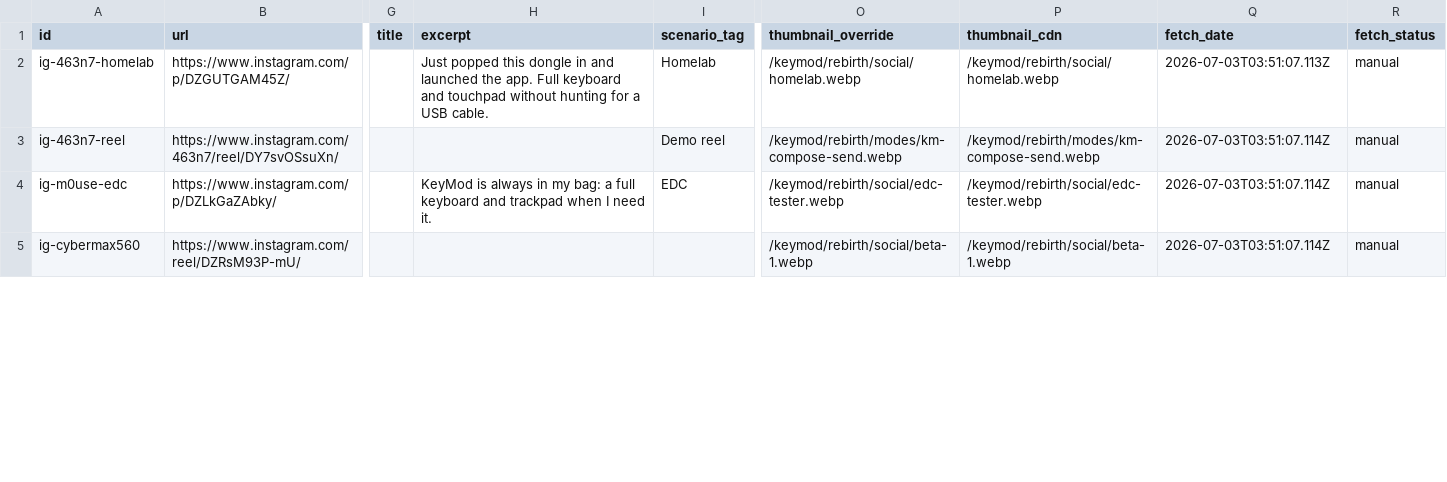
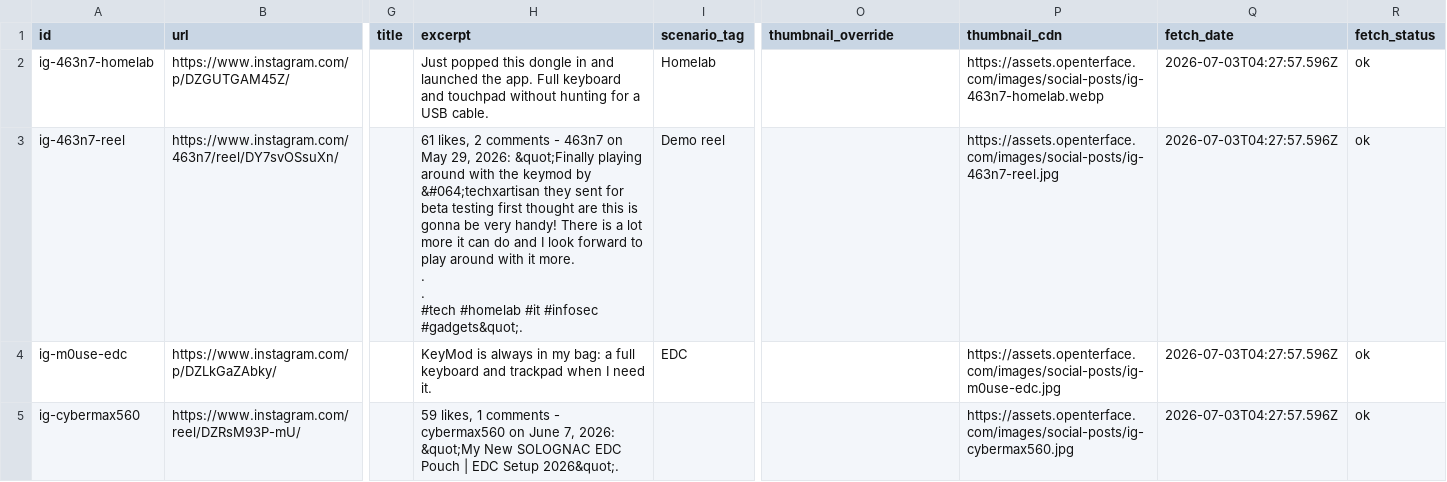
Before and after one commit to TechxArtisanStudio/Openterface_assets, a CSV file: src/data/social-posts.csv, drawn as a sheet; only a part is shown, gaps mark what is left out; ↵ is a line break in a cell; the diff covers the shown part only; the diff names each change by its address in the sheet, - before the commit and + after, or states it on an @@ line.

Commit message:
Add real Instagram thumbnails for KeyMod social posts.
Fetch og:image from IG posts and publish under images/social-posts/ on CDN.

```diff
--- a/src/data/social-posts.csv
+++ b/src/data/social-posts.csv
-O2 (thumbnail_override): /keymod/rebirth/social/homelab.webp
+O2 (thumbnail_override): (empty)
-P2 (thumbnail_cdn): /keymod/rebirth/social/homelab.webp
+P2 (thumbnail_cdn): https://assets.openterface.com/images/social-posts/ig-463n7-homelab.webp
-Q2 (fetch_date): 2026-07-03T03:51:07.113Z
+Q2 (fetch_date): 2026-07-03T04:27:57.596Z
-R2:R5 (fetch_status): manual
+R2:R5 (fetch_status): ok
-H3 (excerpt): (empty)
+H3 (excerpt): 61 likes, 2 comments - 463n7 on May 29, 2026: &quot;Finally playing around with the keymod by &#064;techxartisan they sent for beta testing first thought are this is gonna be very handy! There is a lot more it can do and I look forward to play around with it more. ↵ . ↵ . ↵ #tech #homelab #it #infosec #gadgets&quot;.
-O3 (thumbnail_override): /keymod/rebirth/modes/km-compose-send.webp
+O3 (thumbnail_override): (empty)
-P3 (thumbnail_cdn): /keymod/rebirth/modes/km-compose-send.webp
+P3 (thumbnail_cdn): https://assets.openterface.com/images/social-posts/ig-463n7-reel.jpg
-Q3:Q5 (fetch_date): 2026-07-03T03:51:07.114Z
+Q3:Q5 (fetch_date): 2026-07-03T04:27:57.596Z
-O4 (thumbnail_override): /keymod/rebirth/social/edc-tester.webp
+O4 (thumbnail_override): (empty)
-P4 (thumbnail_cdn): /keymod/rebirth/social/edc-tester.webp
+P4 (thumbnail_cdn): https://assets.openterface.com/images/social-posts/ig-m0use-edc.jpg
-H5 (excerpt): (empty)
+H5 (excerpt): 59 likes, 1 comments - cybermax560 on June 7, 2026: &quot;My New SOLOGNAC EDC Pouch | EDC Setup 2026&quot;.
-O5 (thumbnail_override): /keymod/rebirth/social/beta-1.webp
+O5 (thumbnail_override): (empty)
-P5 (thumbnail_cdn): /keymod/rebirth/social/beta-1.webp
+P5 (thumbnail_cdn): https://assets.openterface.com/images/social-posts/ig-cybermax560.jpg
```
Also changed, not shown: 18 edited cells elsewhere in this file, 8 other files.
